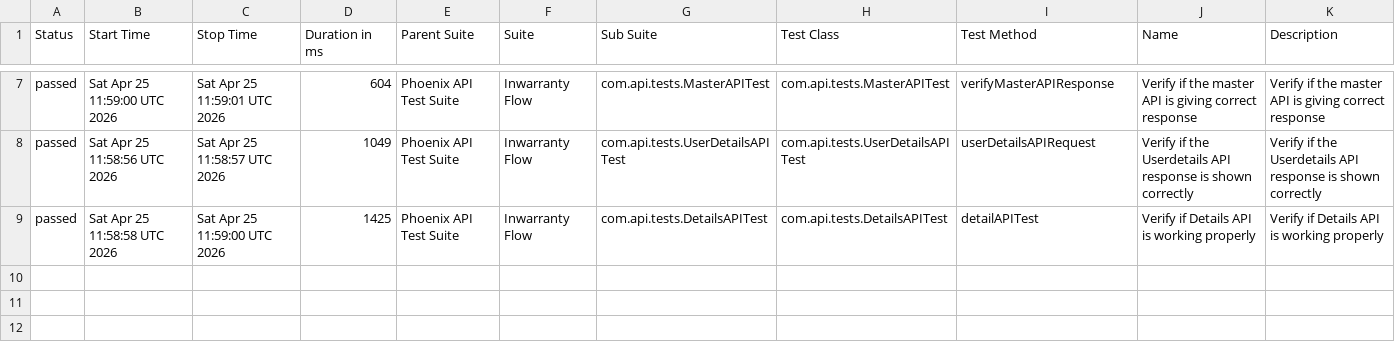
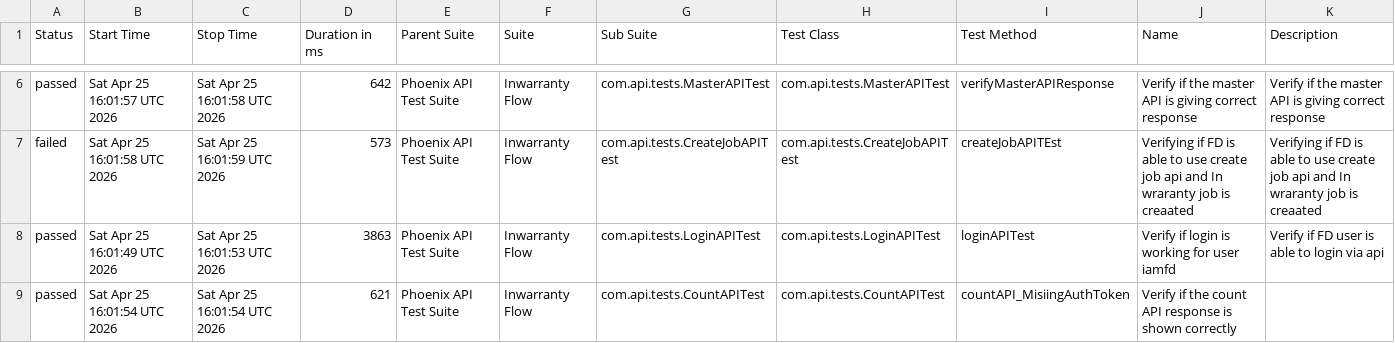
Before and after one commit to idavinde/PhoenixTestAutomationFramwork, a CSV file: data/suites.csv, drawn as a sheet; only a part is shown, gaps mark what is left out; the diff covers the shown part only.

```diff
--- a/data/suites.csv
+++ b/data/suites.csv
@@ -7,3 +6,4 @@
-"passed","Sat Apr 25 11:59:00 UTC 2026","Sat Apr 25 11:59:01 UTC 2026","604","Phoenix API Test Suite","Inwarranty Flow","com.api.tests.MasterAPITest","com.api.tests.MasterAPITest","verifyMasterAPIResponse","Verify if the master API is giving correct response","Verify if the master API is giving correct response"
-"passed","Sat Apr 25 11:58:56 UTC 2026","Sat Apr 25 11:58:57 UTC 2026","1049","Phoenix API Test Suite","Inwarranty Flow","com.api.tests.UserDetailsAPITest","com.api.tests.UserDetailsAPITest","userDetailsAPIRequest","Verify if the Userdetails API response is shown correctly","Verify if the Userdetails API response is shown correctly"
-"passed","Sat Apr 25 11:58:58 UTC 2026","Sat Apr 25 11:59:00 UTC 2026","1425","Phoenix API Test Suite","Inwarranty Flow","com.api.tests.DetailsAPITest","com.api.tests.DetailsAPITest","detailAPITest","Verify if Details API is working properly","Verify if Details API is working properly"
+"passed","Sat Apr 25 16:01:57 UTC 2026","Sat Apr 25 16:01:58 UTC 2026","642","Phoenix API Test Suite","Inwarranty Flow","com.api.tests.MasterAPITest","com.api.tests.MasterAPITest","verifyMasterAPIResponse","Verify if the master API is giving correct response","Verify if the master API is giving correct response"
+"failed","Sat Apr 25 16:01:58 UTC 2026","Sat Apr 25 16:01:59 UTC 2026","573","Phoenix API Test Suite","Inwarranty Flow","com.api.tests.CreateJobAPITest","com.api.tests.CreateJobAPITest","createJobAPITEst","Verifying if FD is able to use create job api and In wraranty job is creaated ","Verifying if FD is able to use create job api and In wraranty job is creaated"
+"passed","Sat Apr 25 16:01:49 UTC 2026","Sat Apr 25 16:01:53 UTC 2026","3863","Phoenix API Test Suite","Inwarranty Flow","com.api.tests.LoginAPITest","com.api.tests.LoginAPITest","loginAPITest","Verify if login is working for user iamfd","Verify if FD user is able to login via api"
+"passed","Sat Apr 25 16:01:54 UTC 2026","Sat Apr 25 16:01:54 UTC 2026","621","Phoenix API Test Suite","Inwarranty Flow","com.api.tests.CountAPITest","com.api.tests.CountAPITest","countAPI_MisiingAuthToken","Verify if the count API response is shown correctly",""
```
Also changed, not shown: 1 removed row and 31 edited cells elsewhere in this file, data/behaviors.csv, 58 other files.
